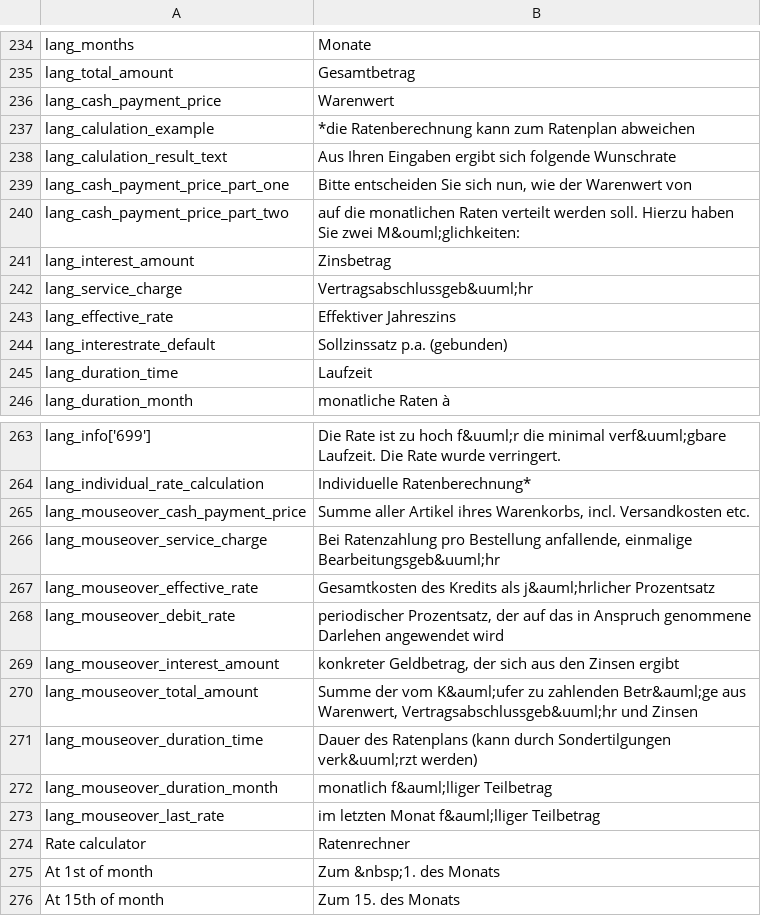
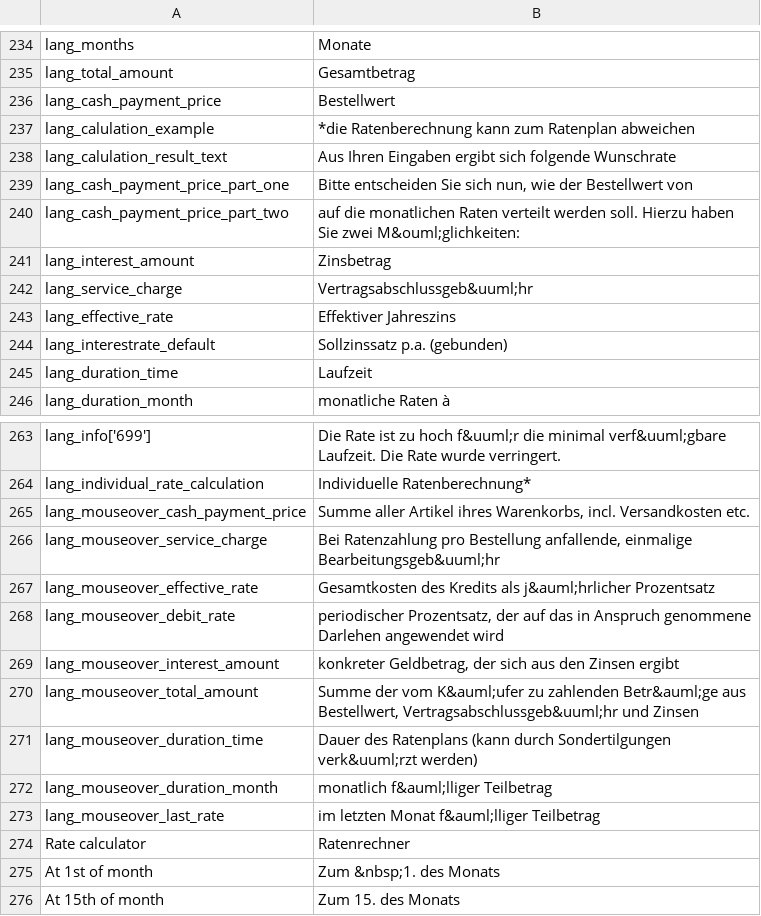
Before and after one commit to nschoen/magento-module, a CSV file: app/locale/de_DE/RatePAY_Ratepaypayment.csv, drawn as a sheet; only a part is shown, gaps mark what is left out.

```diff
--- a/app/locale/de_DE/RatePAY_Ratepaypayment.csv
+++ b/app/locale/de_DE/RatePAY_Ratepaypayment.csv
@@ -235,6 +235,6 @@
 "lang_total_amount", "Gesamtbetrag"
-"lang_cash_payment_price", "Warenwert"
+"lang_cash_payment_price", "Bestellwert"
 "lang_calulation_example", "*die Ratenberechnung kann zum Ratenplan abweichen"
 "lang_calulation_result_text", "Aus Ihren Eingaben ergibt sich folgende Wunschrate"
-"lang_cash_payment_price_part_one", "Bitte entscheiden Sie sich nun, wie der Warenwert von"
+"lang_cash_payment_price_part_one", "Bitte entscheiden Sie sich nun, wie der Bestellwert von"
 "lang_cash_payment_price_part_two", "auf die monatlichen Raten verteilt werden soll. Hierzu haben Sie zwei M&ouml;glichkeiten:"
@@ -269,3 +269,3 @@
 "lang_mouseover_interest_amount", "konkreter Geldbetrag, der sich aus den Zinsen ergibt"
-"lang_mouseover_total_amount", "Summe der vom K&auml;ufer zu zahlenden Betr&auml;ge aus Warenwert, Vertragsabschlussgeb&uuml;hr und Zinsen"
+"lang_mouseover_total_amount", "Summe der vom K&auml;ufer zu zahlenden Betr&auml;ge aus Bestellwert, Vertragsabschlussgeb&uuml;hr und Zinsen"
 "lang_mouseover_duration_time", "Dauer des Ratenplans (kann durch Sondertilgungen verk&uuml;rzt werden)"
```
Also changed, not shown: app/locale/en_US/RatePAY_Ratepaypayment.csv, 5 other files.
